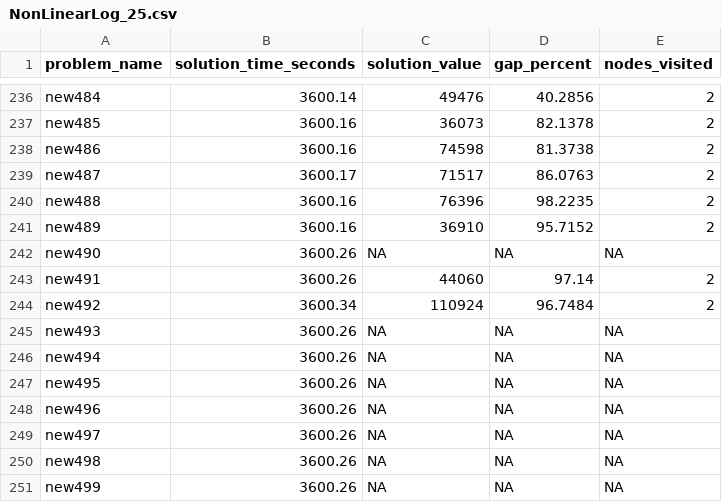
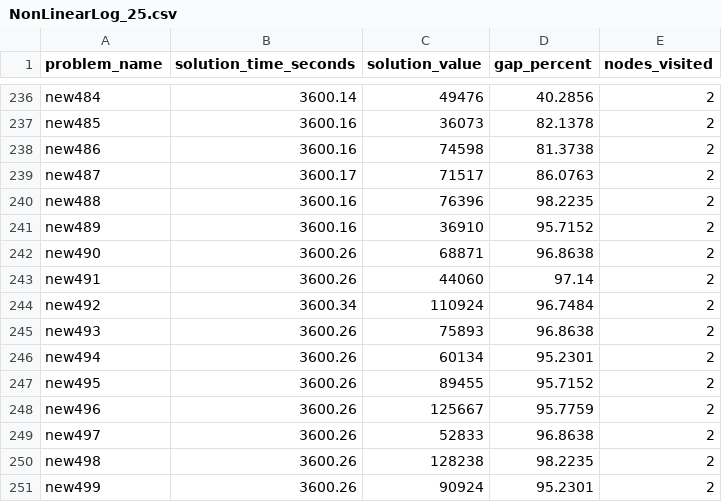
Before and after one commit to kobegrob/Bilevel-BnB, a CSV file: Results BnB/NonLinearLog_25.csv, drawn as a sheet; only a part is shown, gaps mark what is left out.

```diff
--- a/Results BnB/NonLinearLog_25.csv
+++ b/Results BnB/NonLinearLog_25.csv
@@ -241,11 +241,11 @@ new488,3600.16,76396,98.2235,2
 new489,3600.16,36910,95.7152,2
-new490,3600.26,NA,NA,NA
+new490,3600.26,68871,96.8638,2
 new491,3600.26,44060,97.14,2
 new492,3600.34,110924,96.7484,2
-new493,3600.26,NA,NA,NA
-new494,3600.26,NA,NA,NA
-new495,3600.26,NA,NA,NA
-new496,3600.26,NA,NA,NA
-new497,3600.26,NA,NA,NA
-new498,3600.26,NA,NA,NA
-new499,3600.26,NA,NA,NA
+new493,3600.26,75893,96.8638,2
+new494,3600.26,60134,95.2301,2
+new495,3600.26,89455,95.7152,2
+new496,3600.26,125667,95.7759,2
+new497,3600.26,52833,96.8638,2
+new498,3600.26,128238,98.2235,2
+new499,3600.26,90924,95.2301,2
```
Also changed, not shown: Results BnB/Heuristic_25.csv, Results BnB/NonLinearQuad_25.csv, 28 other files.
